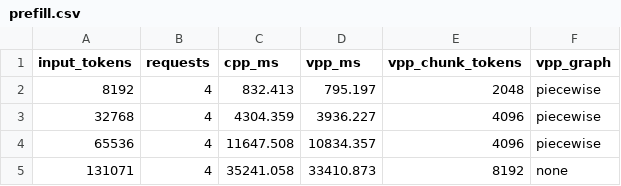
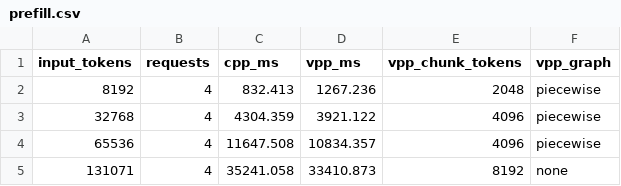
Before and after one commit to Nicko-F/qwen3.8-sm120-vpp-bucket-attention, a CSV file: benchmarks/prefill.csv, drawn as a sheet.

Commit message:
bench: refresh short VPP points with shared rank resources
Remeasure only B4 8K/C2048 and 32K/C4096 using the original graph, sampling and native tactic settings. Retain all six timed banks, including the 8K admission-timing variation. Reuse CPP and long-context results.

Run: infra_phase2_phase2-prefill-matrix-vpp-2k-on_20261105T091440Z; infra_phase2_phase2-prefill-matrix-vpp-4k-on_20261105T092015Z

```diff
--- a/benchmarks/prefill.csv
+++ b/benchmarks/prefill.csv
@@ -1,4 +1,4 @@
 input_tokens,requests,cpp_ms,vpp_ms,vpp_chunk_tokens,vpp_graph
-8192,4,832.413,795.197,2048,piecewise
-32768,4,4304.359,3936.227,4096,piecewise
+8192,4,832.413,1267.236,2048,piecewise
+32768,4,4304.359,3921.122,4096,piecewise
 65536,4,11647.508,10834.357,4096,piecewise
```
Also changed, not shown: 5 other files.
